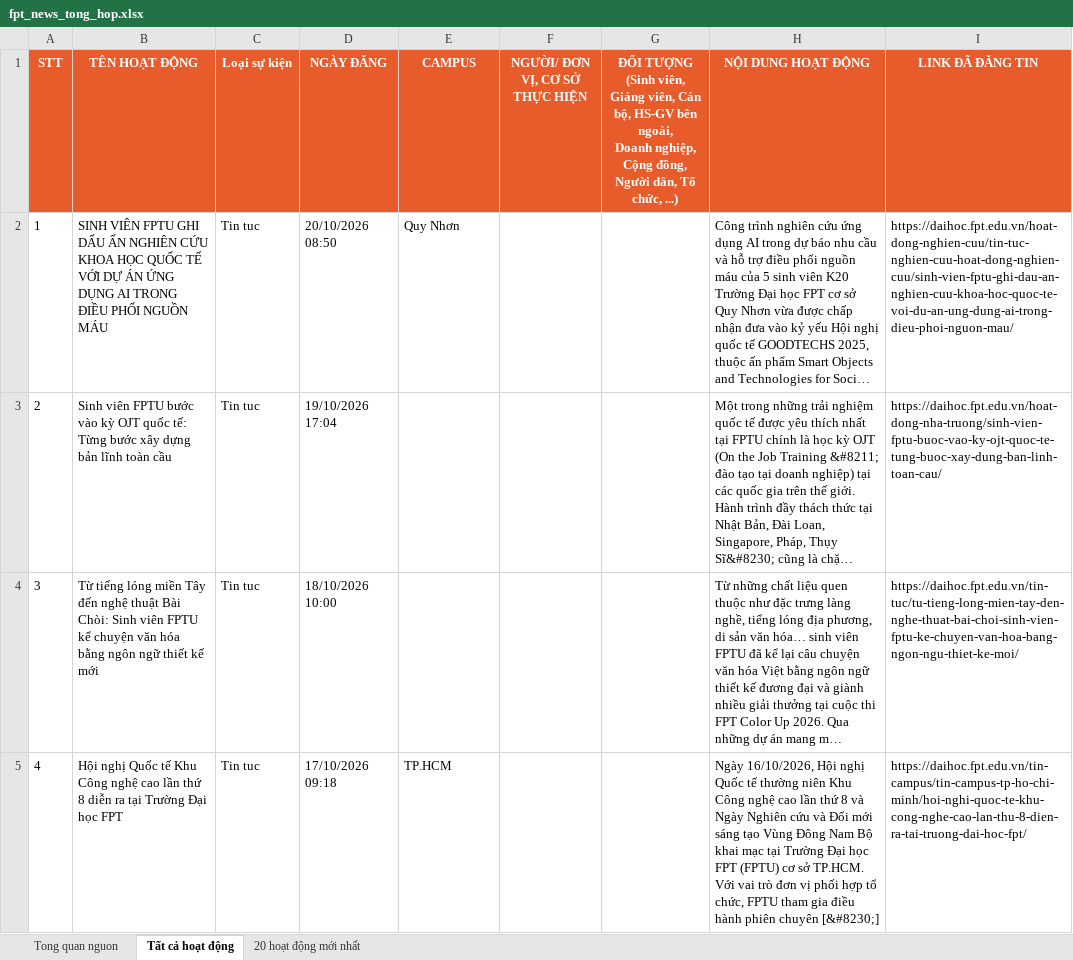
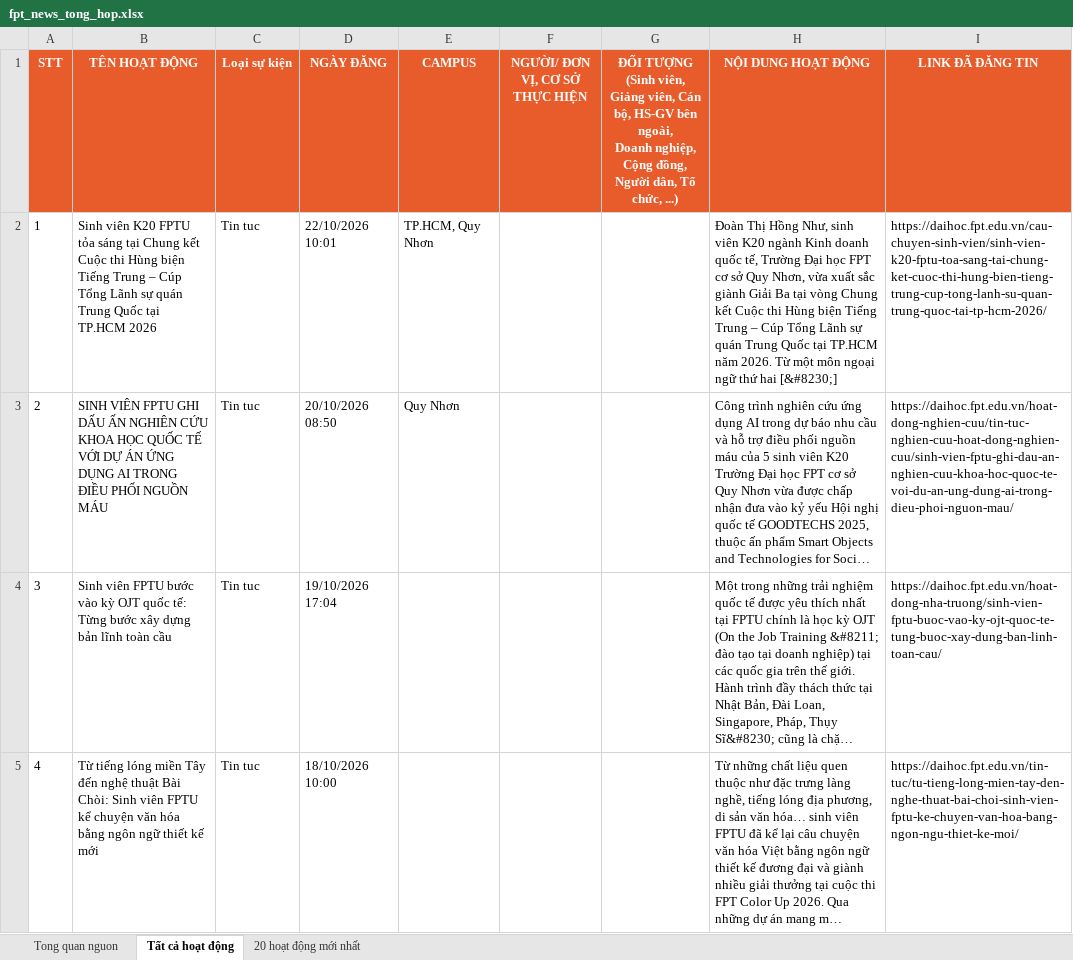
Before and after one commit to tienanh220102-boop/FacebookThing, an Excel workbook: Trang web FPT/fpt_news_tong_hop.xlsx, sheet Tất cả hoạt động, drawn as a sheet; only a part is shown; the shorter side is filled out with more unchanged rows; long unchanged cells end in …; values as stored, in another font and other column widths than the file's, no borders; addresses are those after the commit; the diff names each change by its address in the sheet, - before the commit and + after, or states it on an @@ line.

```diff
--- a/Trang web FPT/fpt_news_tong_hop.xlsx (sheet Tất cả hoạt động)
+++ b/Trang web FPT/fpt_news_tong_hop.xlsx (sheet Tất cả hoạt động)
+row 2: 1 | Sinh viên K20 FPTU tỏa sáng tại Chung kết Cuộc thi Hùng biện Tiếng Trung – Cúp Tổng Lãnh sự quán Trung Quốc tại TP.HCM 2026 | Tin tuc | 22/10/2026 10:01 | TP.HCM, Quy Nhơn |  |  | Đoàn Thị Hồng Như, sinh viên K20 ngành Kinh doanh quốc tế, Trường Đại học FPT cơ sở Quy Nhơn, vừa xuất sắc giành Giải Ba tại vòng Chung kết Cuộc thi Hùng biện Tiếng Trung – Cúp Tổng Lãnh sự quán Trung Quốc tại TP.HCM năm 2026. Từ một môn ngoại ngữ thứ hai [&#8230;] | https://daihoc.fpt.edu.vn/cau-chuyen-sinh-vien/sinh-vien-k20-fptu-toa-sang-tai-chung-ket-cuoc-thi-hung-bien-tieng-trung-cup-tong-lanh-su-quan-trung-quoc-tai-tp-hcm-2026/
@@ column A (STT) renumbered from row 3 down @@
```
Also changed, not shown: sheet 20 hoạt động mới nhất, sheet Tong quan nguon, 3 other files.
